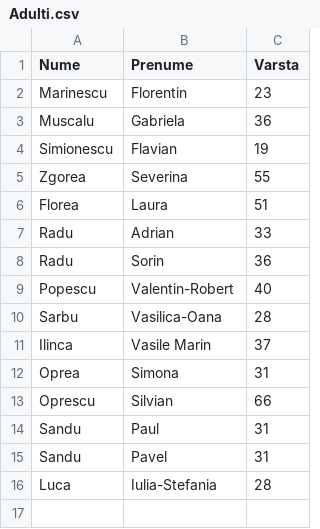
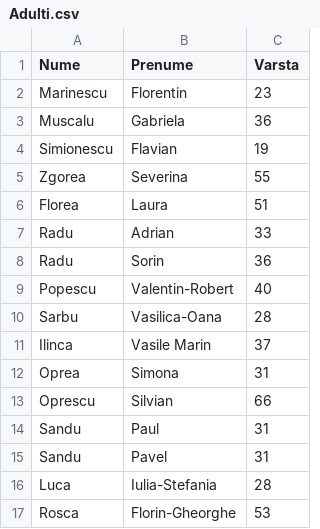
Before and after one commit to Al-Th-Ionescu/EAPProject, a CSV file: out/production/EAPProject/com/company/Adulti.csv, drawn as a sheet.

```diff
--- a/out/production/EAPProject/com/company/Adulti.csv
+++ b/out/production/EAPProject/com/company/Adulti.csv
@@ -16 +16,2 @@ Sandu,Pavel,31
 Luca,Iulia-Stefania,28
+Rosca,Florin-Gheorghe,53
```
Also changed, not shown: out/production/EAPProject/com/company/Copii.csv, out/production/EAPProject/com/company/Studenti.csv, 7 other files.
